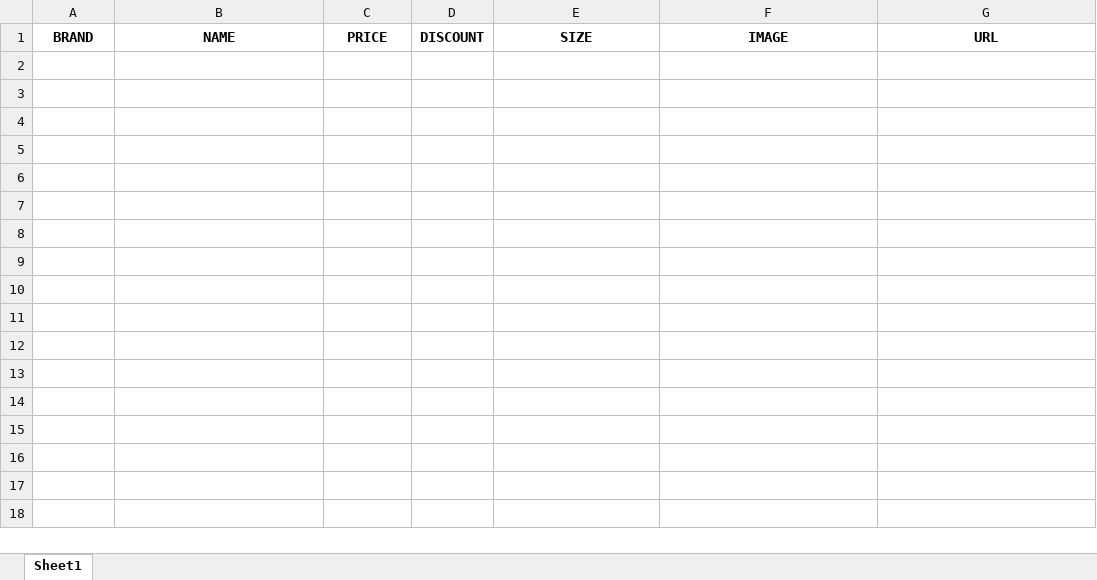
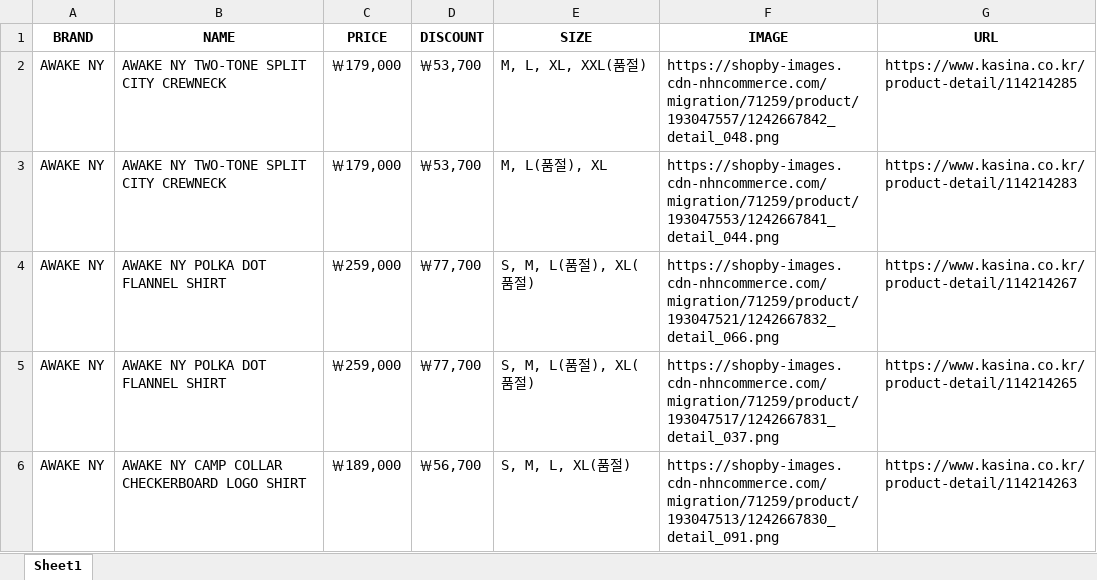
Before and after one commit to vbn930/shopping_mall_monitoring, an Excel workbook: DB/Kasina/test.xlsx, sheet Sheet1, drawn as a sheet; values as stored, in another font and other column widths than the file's, no borders; the diff names each change by its address in the sheet, - before the commit and + after, or states it on an @@ line.

```diff
--- a/DB/Kasina/test.xlsx (sheet Sheet1)
+++ b/DB/Kasina/test.xlsx (sheet Sheet1)
+row 2: AWAKE NY | AWAKE NY TWO-TONE SPLIT CITY CREWNECK | ￦179,000 | ￦53,700 | M, L, XL, XXL(품절) | https://shopby-images.cdn-nhncommerce.com/migration/71259/product/193047557/1242667842_detail_048.png | https://www.kasina.co.kr/product-detail/114214285
+row 3: AWAKE NY | AWAKE NY TWO-TONE SPLIT CITY CREWNECK | ￦179,000 | ￦53,700 | M, L(품절), XL | https://shopby-images.cdn-nhncommerce.com/migration/71259/product/193047553/1242667841_detail_044.png | https://www.kasina.co.kr/product-detail/114214283
+row 4: AWAKE NY | AWAKE NY POLKA DOT FLANNEL SHIRT | ￦259,000 | ￦77,700 | S, M, L(품절), XL(품절) | https://shopby-images.cdn-nhncommerce.com/migration/71259/product/193047521/1242667832_detail_066.png | https://www.kasina.co.kr/product-detail/114214267
+row 5: AWAKE NY | AWAKE NY POLKA DOT FLANNEL SHIRT | ￦259,000 | ￦77,700 | S, M, L(품절), XL(품절) | https://shopby-images.cdn-nhncommerce.com/migration/71259/product/193047517/1242667831_detail_037.png | https://www.kasina.co.kr/product-detail/114214265
+row 6: AWAKE NY | AWAKE NY CAMP COLLAR CHECKERBOARD LOGO SHIRT | ￦189,000 | ￦56,700 | S, M, L, XL(품절) | https://shopby-images.cdn-nhncommerce.com/migration/71259/product/193047513/1242667830_detail_091.png | https://www.kasina.co.kr/product-detail/114214263
```
Also changed, not shown: 1 other file.
